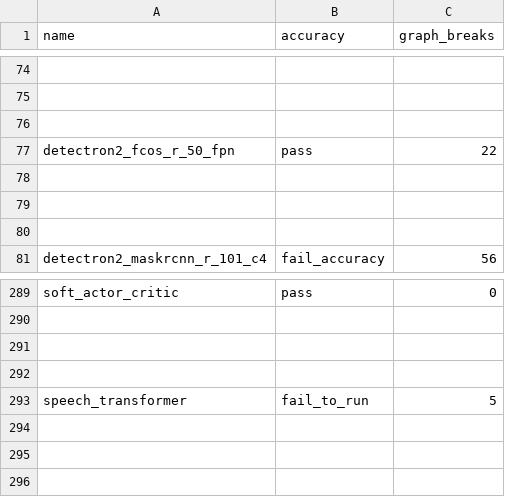
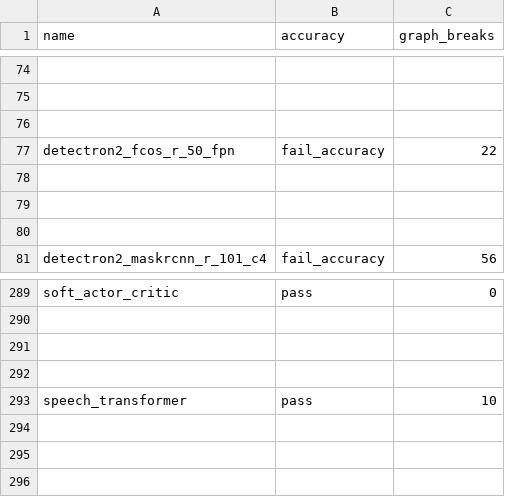
Before and after one commit to matgthewslhih/pytorch, a CSV file: benchmarks/dynamo/ci_expected_accuracy/cpu_inductor_amp_freezing_torchbench_inference.csv, drawn as a sheet; only a part is shown, gaps mark what is left out; the diff names each change by its address in the sheet, - before the commit and + after, or states it on an @@ line.

```diff
--- a/benchmarks/dynamo/ci_expected_accuracy/cpu_inductor_amp_freezing_torchbench_inference.csv
+++ b/benchmarks/dynamo/ci_expected_accuracy/cpu_inductor_amp_freezing_torchbench_inference.csv
-B77 (accuracy): pass
+B77 (accuracy): fail_accuracy
-B293 (accuracy): fail_to_run
+B293 (accuracy): pass
-C293 (graph_breaks): 5
+C293 (graph_breaks): 10
```
Also changed, not shown: benchmarks/dynamo/ci_expected_accuracy/aot_eager_torchbench_inference.csv, benchmarks/dynamo/ci_expected_accuracy/cpu_inductor_freezing_torchbench_inference.csv, 5 other files.
